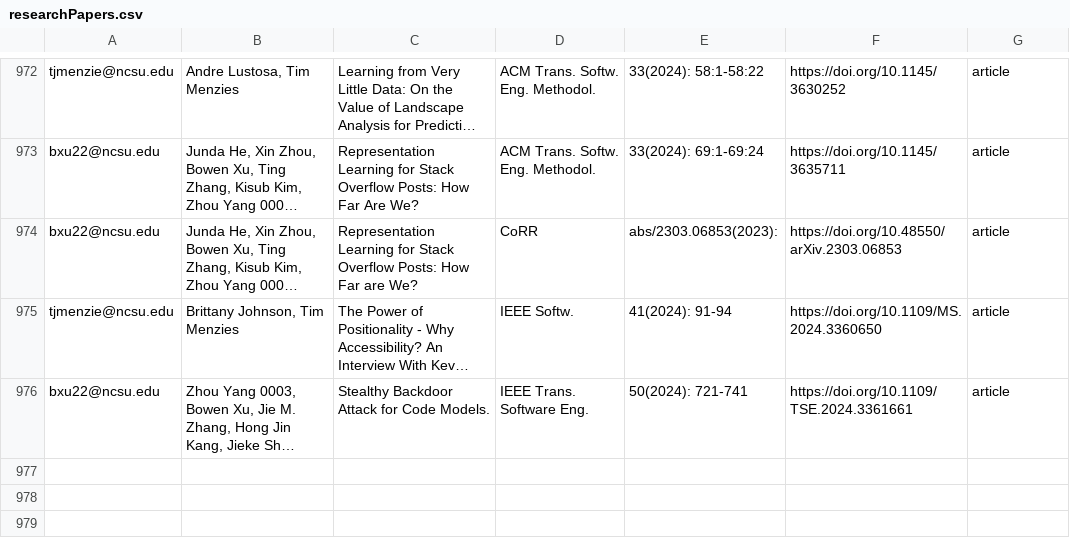
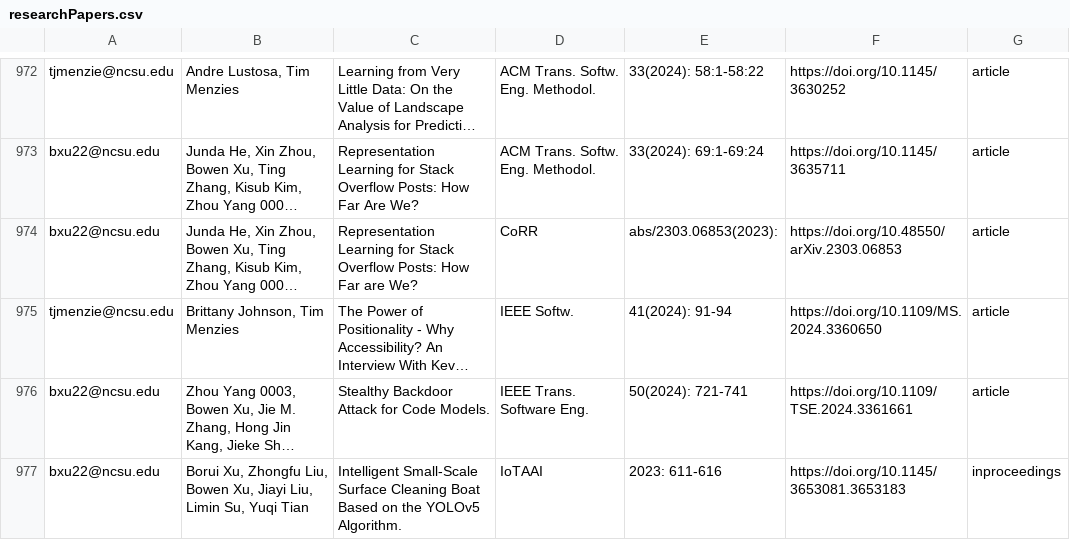
Before and after one commit to ncsu-software/ncsu-software.github.io, a CSV file: _data/researchers/sheets/researchPapers.csv, drawn as a sheet; only a part is shown, gaps mark what is left out; long unchanged cells end in …; the diff names each change by its address in the sheet, - before the commit and + after, or states it on an @@ line.

Commit message:
Update sheets

```diff
--- a/_data/researchers/sheets/researchPapers.csv
+++ b/_data/researchers/sheets/researchPapers.csv
+row 977: bxu22@ncsu.edu | Borui Xu, Zhongfu Liu, Bowen Xu, Jiayi Liu, Limin Su, Yuqi Tian | Intelligent Small-Scale Surface Cleaning Boat Based on the YOLOv5 Algorithm. | IoTAAI | 2023: 611-616 | https://doi.org/10.1145/3653081.3653183 | inproceedings
```
